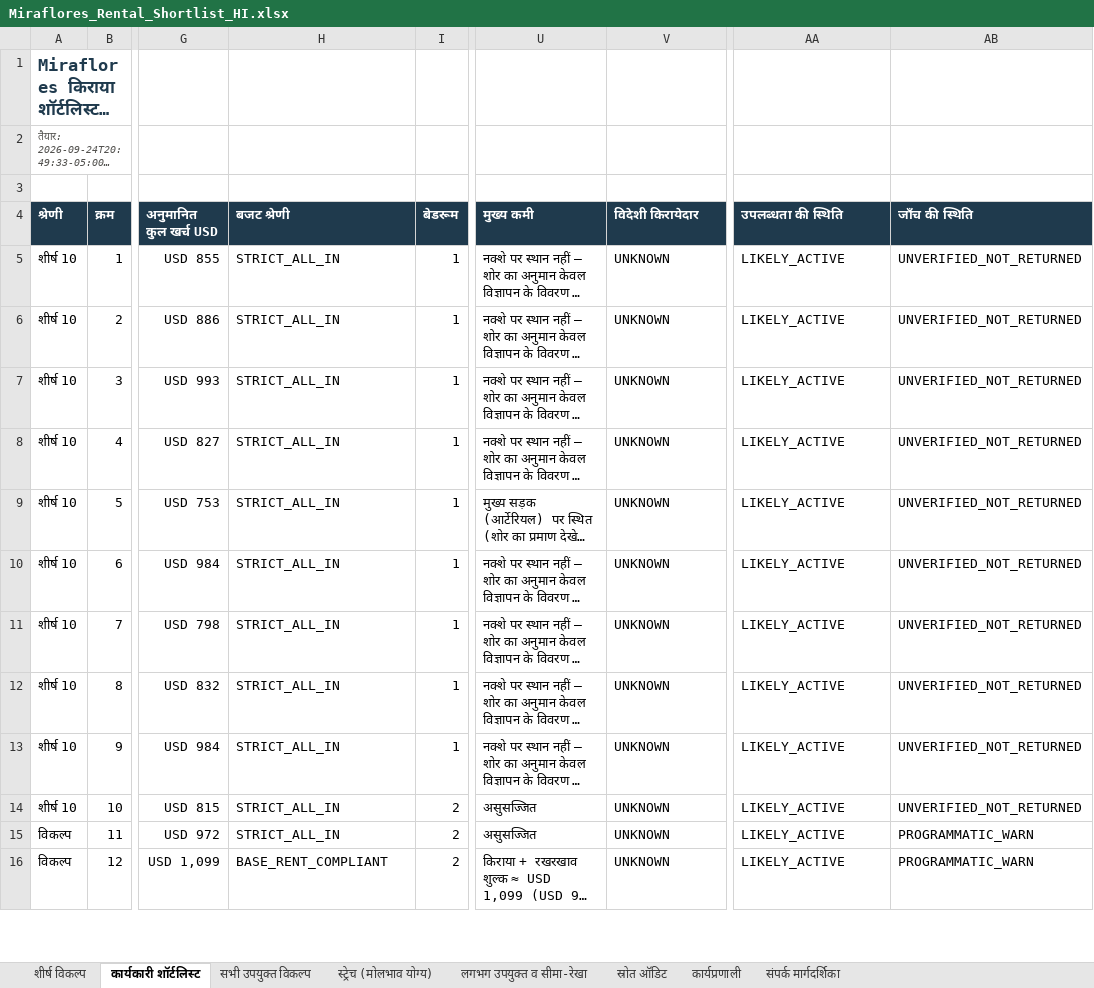
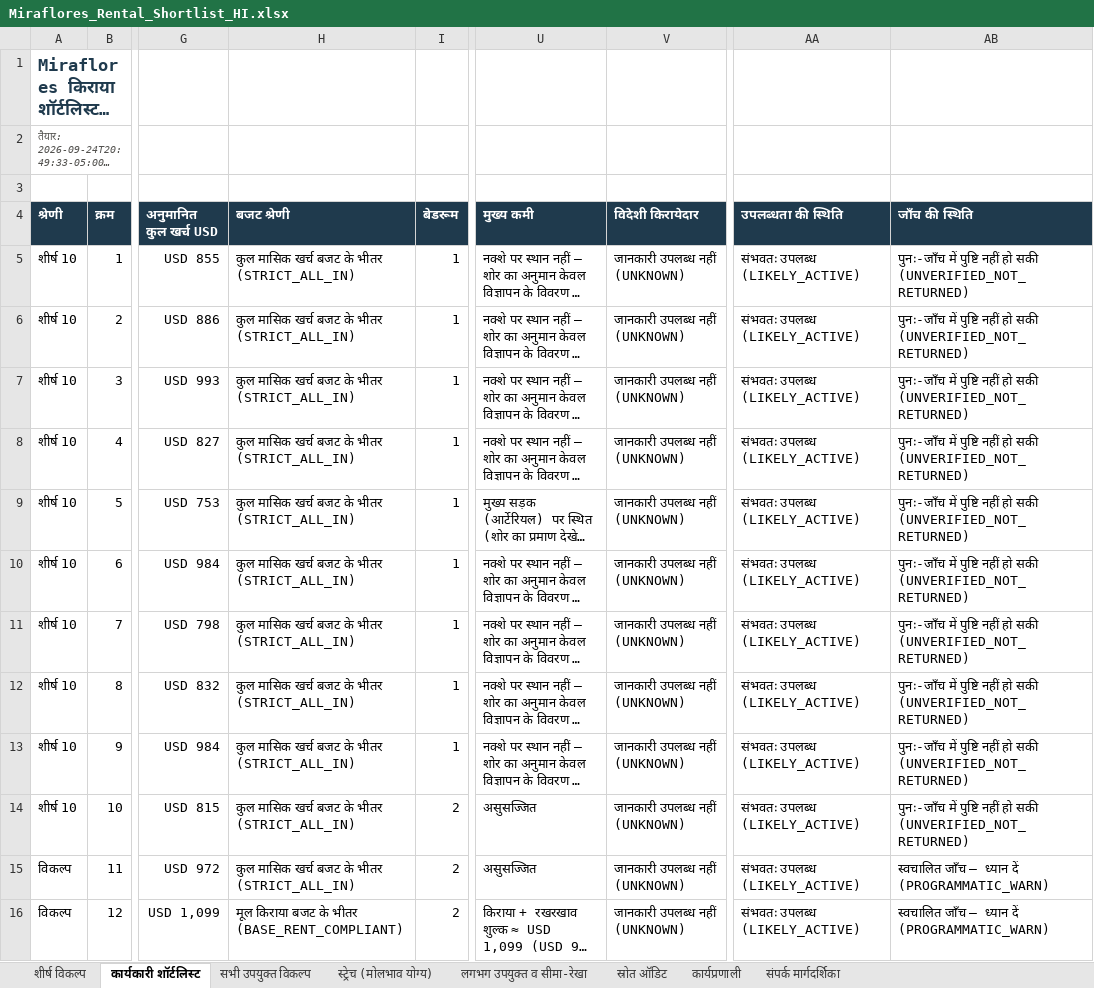
Before and after one commit to rcoralsalcedo97/departamento, an Excel workbook: outputs/Miraflores_Rental_Shortlist_HI.xlsx, sheet कार्यकारी शॉर्टलिस्ट, drawn as a sheet; only a part is shown, gaps mark what is left out; long unchanged cells end in …; values as stored, in another font and other column widths than the file's, no borders; conditional formats not drawn; the diff covers the shown part only; the diff names each change by its address in the sheet, - before the commit and + after, or states it on an @@ line.

```diff
--- a/outputs/Miraflores_Rental_Shortlist_HI.xlsx (sheet कार्यकारी शॉर्टलिस्ट)
+++ b/outputs/Miraflores_Rental_Shortlist_HI.xlsx (sheet कार्यकारी शॉर्टलिस्ट)
-H5:H15 (बजट श्रेणी): STRICT_ALL_IN
+H5:H15 (बजट श्रेणी): कुल मासिक खर्च बजट के भीतर (STRICT_ALL_IN)
-V5:V16 (विदेशी किरायेदार): UNKNOWN
+V5:V16 (विदेशी किरायेदार): जानकारी उपलब्ध नहीं (UNKNOWN)
-AA5:AA16 (उपलब्धता की स्थिति): LIKELY_ACTIVE
+AA5:AA16 (उपलब्धता की स्थिति): संभवतः उपलब्ध (LIKELY_ACTIVE)
-AB5:AB14 (जाँच की स्थिति): UNVERIFIED_NOT_RETURNED
+AB5:AB14 (जाँच की स्थिति): पुनः-जाँच में पुष्टि नहीं हो सकी (UNVERIFIED_NOT_RETURNED)
-AB15:AB16 (जाँच की स्थिति): PROGRAMMATIC_WARN
+AB15:AB16 (जाँच की स्थिति): स्वचालित जाँच — ध्यान दें (PROGRAMMATIC_WARN)
-H16 (बजट श्रेणी): BASE_RENT_COMPLIANT
+H16 (बजट श्रेणी): मूल किराया बजट के भीतर (BASE_RENT_COMPLIANT)
```
Also changed, not shown: 44 edited cells elsewhere in this sheet, sheet सभी उपयुक्त विकल्प, sheet स्ट्रेच (मोलभाव योग्य), sheet लगभग उपयुक्त व सीमा-रेखा, sheet कार्यप्रणाली, sheet स्रोत ऑडिट, 10 other files.
